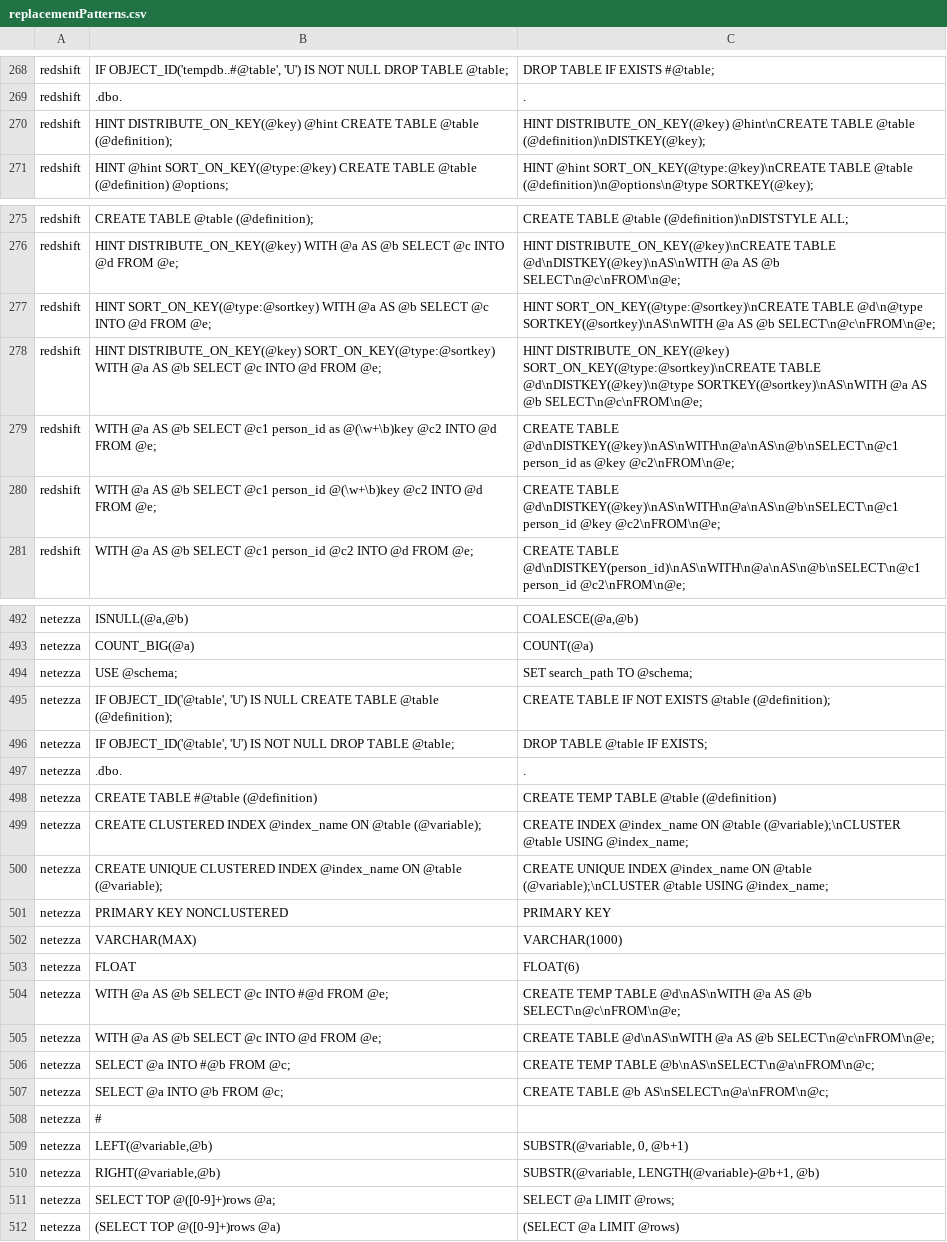
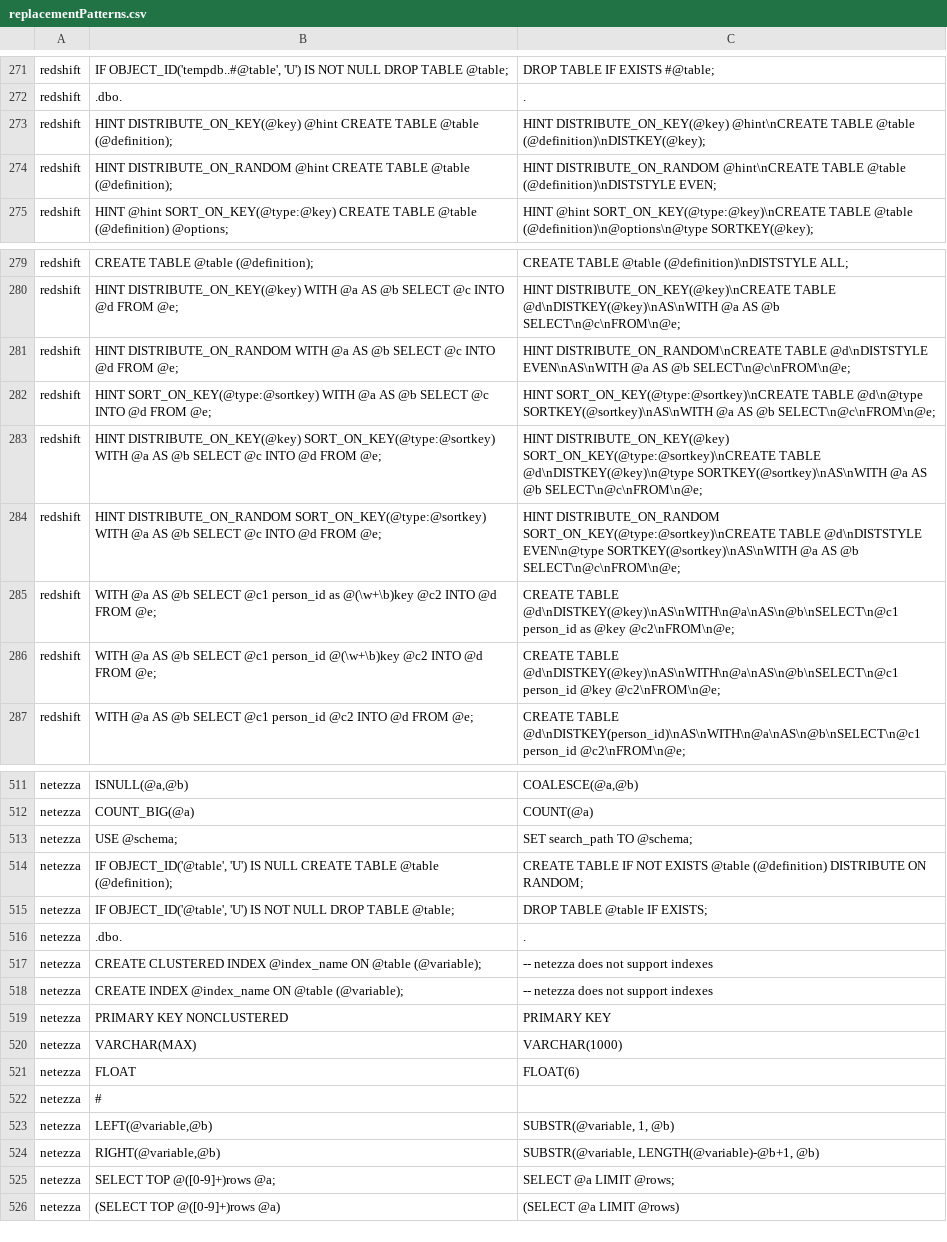
Before and after one commit to cran/SqlRender, a CSV file: inst/csv/replacementPatterns.csv, drawn as a sheet; only a part is shown, gaps mark what is left out; the diff covers the shown part only.

```diff
--- a/inst/csv/replacementPatterns.csv
+++ b/inst/csv/replacementPatterns.csv
@@ -270,2 +273,3 @@ redshift,.dbo.,.
 redshift,"HINT DISTRIBUTE_ON_KEY(@key) @hint CREATE TABLE @table (@definition);",HINT DISTRIBUTE_ON_KEY(@key) @hint\nCREATE TABLE @table (@definition)\nDISTKEY(@key);
+redshift,"HINT DISTRIBUTE_ON_RANDOM @hint CREATE TABLE @table (@definition);",HINT DISTRIBUTE_ON_RANDOM @hint\nCREATE TABLE @table (@definition)\nDISTSTYLE EVEN;
 redshift,"HINT @hint SORT_ON_KEY(@type:@key) CREATE TABLE @table (@definition) @options;",HINT @hint SORT_ON_KEY(@type:@key)\nCREATE TABLE @table (@definition)\n@options\n@type SORTKEY(@key);
@@ -276,4 +280,6 @@ redshift,"CREATE TABLE @table (@definition);",CREATE TABLE @table (@definition)\
 redshift,HINT DISTRIBUTE_ON_KEY(@key) WITH @a AS @b SELECT @c INTO @d FROM @e;,HINT DISTRIBUTE_ON_KEY(@key)\nCREATE TABLE @d\nDISTKEY(@key)\nAS\nWITH @a AS @b SELECT\n@c\nFROM\n@e;
+redshift,HINT DISTRIBUTE_ON_RANDOM WITH @a AS @b SELECT @c INTO @d FROM @e;,HINT DISTRIBUTE_ON_RANDOM\nCREATE TABLE @d\nDISTSTYLE EVEN\nAS\nWITH @a AS @b SELECT\n@c\nFROM\n@e;
 redshift,HINT SORT_ON_KEY(@type:@sortkey) WITH @a AS @b SELECT @c INTO @d FROM @e;,HINT SORT_ON_KEY(@type:@sortkey)\nCREATE TABLE @d\n@type SORTKEY(@sortkey)\nAS\nWITH @a AS @b SELECT\n@c\nFROM\n@e;
 redshift,HINT DISTRIBUTE_ON_KEY(@key) SORT_ON_KEY(@type:@sortkey) WITH @a AS @b SELECT @c INTO @d FROM @e;,HINT DISTRIBUTE_ON_KEY(@key) SORT_ON_KEY(@type:@sortkey)\nCREATE TABLE @d\nDISTKEY(@key)\n@type SORTKEY(@sortkey)\nAS\nWITH @a AS @b SELECT\n@c\nFROM\n@e;
+redshift,HINT DISTRIBUTE_ON_RANDOM SORT_ON_KEY(@type:@sortkey) WITH @a AS @b SELECT @c INTO @d FROM @e;,HINT DISTRIBUTE_ON_RANDOM SORT_ON_KEY(@type:@sortkey)\nCREATE TABLE @d\nDISTSTYLE EVEN\n@type SORTKEY(@sortkey)\nAS\nWITH @a AS @b SELECT\n@c\nFROM\n@e;
 redshift,WITH @a AS @b SELECT @c1 person_id as @(\w+\b)key @c2 INTO @d FROM @e;,CREATE TABLE @d\nDISTKEY(@key)\nAS\nWITH\n@a\nAS\n@b\nSELECT\n@c1 person_id as @key @c2\nFROM\n@e;
@@ -494,8 +513,7 @@ netezza,COUNT_BIG(@a),COUNT(@a)
 netezza,USE @schema;,SET search_path TO @schema;
-netezza,"IF OBJECT_ID('@table', 'U') IS NULL CREATE TABLE @table (@definition);",CREATE TABLE IF NOT EXISTS @table (@definition);
+netezza,"IF OBJECT_ID('@table', 'U') IS NULL CREATE TABLE @table (@definition);",CREATE TABLE IF NOT EXISTS @table (@definition) DISTRIBUTE ON RANDOM;
 netezza,"IF OBJECT_ID('@table', 'U') IS NOT NULL DROP TABLE @table;",DROP TABLE @table IF EXISTS;
 netezza,.dbo.,.
-netezza,CREATE TABLE #@table (@definition),CREATE TEMP TABLE @table (@definition)
-netezza,CREATE CLUSTERED INDEX @index_name ON @table (@variable);,CREATE INDEX @index_name ON @table (@variable);\nCLUSTER @table USING @index_name;
-netezza,CREATE UNIQUE CLUSTERED INDEX @index_name ON @table (@variable);,CREATE UNIQUE INDEX @index_name ON @table (@variable);\nCLUSTER @table USING @index_name;
+netezza,CREATE CLUSTERED INDEX @index_name ON @table (@variable);,-- netezza does not support indexes
+netezza,CREATE INDEX @index_name ON @table (@variable);,-- netezza does not support indexes
 netezza,PRIMARY KEY NONCLUSTERED,PRIMARY KEY
@@ -503,8 +521,4 @@ netezza,VARCHAR(MAX),VARCHAR(1000)
 netezza,FLOAT,"FLOAT(6)"
-netezza,WITH @a AS @b SELECT @c INTO #@d FROM @e;,CREATE TEMP TABLE @d\nAS\nWITH @a AS @b SELECT\n@c\nFROM\n@e;
-netezza,WITH @a AS @b SELECT @c INTO @d FROM @e;,CREATE TABLE @d\nAS\nWITH @a AS @b SELECT\n@c\nFROM\n@e;
-netezza,SELECT @a INTO #@b FROM @c;,CREATE TEMP TABLE @b\nAS\nSELECT\n@a\nFROM\n@c;
-netezza,SELECT @a INTO @b FROM @c;,CREATE TABLE @b AS\nSELECT\n@a\nFROM\n@c;
 netezza,#,
-netezza,"LEFT(@variable,@b)","SUBSTR(@variable, 0, @b+1)"
+netezza,"LEFT(@variable,@b)","SUBSTR(@variable, 1, @b)"
 netezza,"RIGHT(@variable,@b)","SUBSTR(@variable, LENGTH(@variable)-@b+1, @b)"
```
Also changed, not shown: 16 added rows, 2 removed rows, 3 moved rows and 2 edited cells elsewhere in this file, 17 other files.
